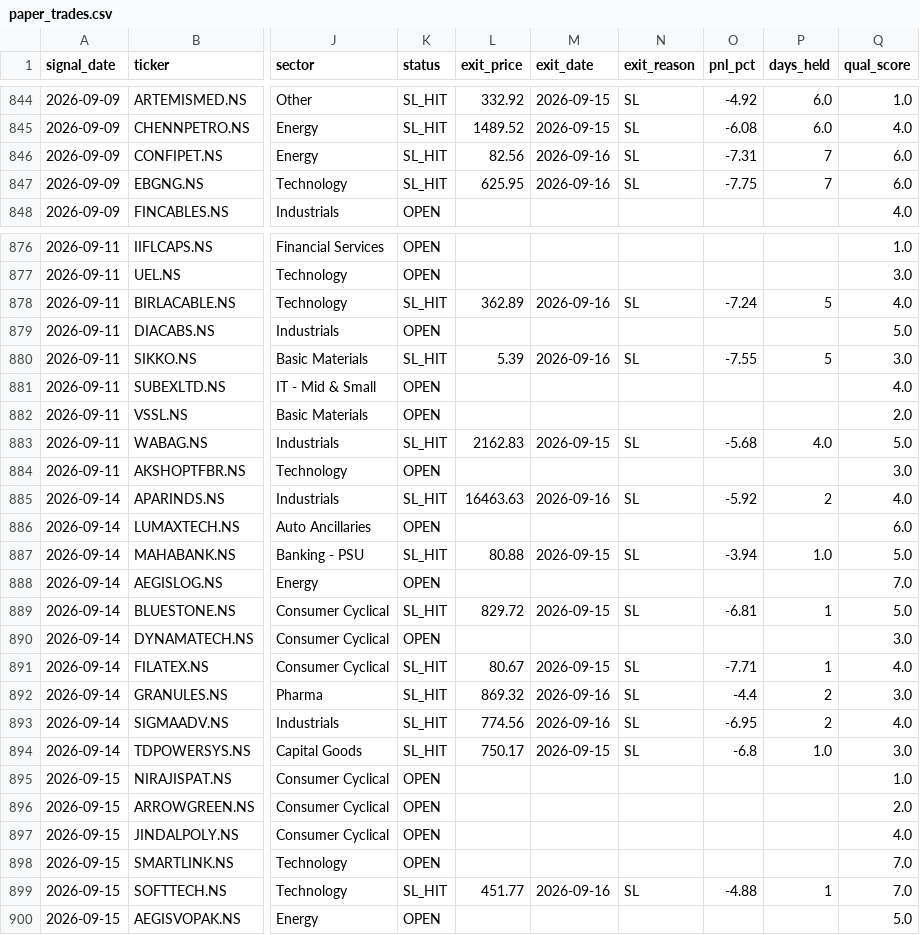
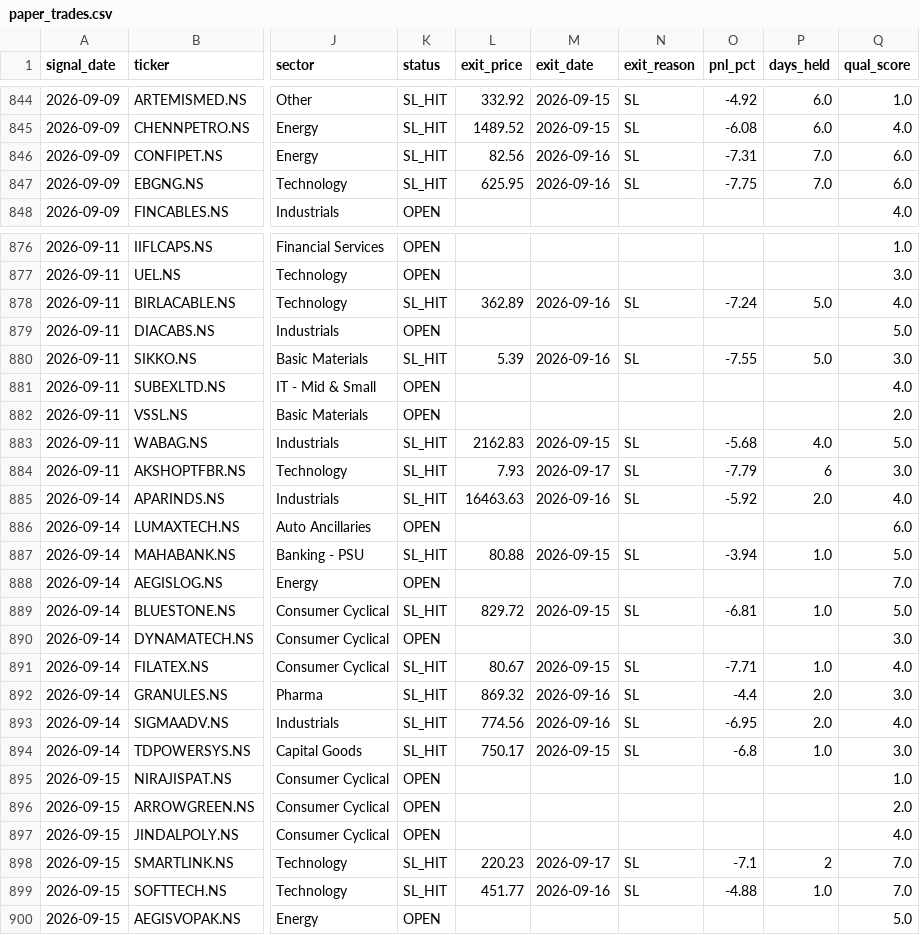
Before and after one commit to SanjayJoshi116/quant_backtesting, a CSV file: logs/paper_trades.csv, drawn as a sheet; only a part is shown, gaps mark what is left out; the diff covers the shown part only; the diff names each change by its address in the sheet, - before the commit and + after, or states it on an @@ line.

```diff
--- a/logs/paper_trades.csv
+++ b/logs/paper_trades.csv
-P846:P847 (days_held): 7
+P846:P847 (days_held): 7.0
-P878 (days_held): 5
+P878 (days_held): 5.0
-P880 (days_held): 5
+P880 (days_held): 5.0
-K884 (status): OPEN
+K884 (status): SL_HIT
-L884 (exit_price): (empty)
+L884 (exit_price): 7.93
-M884 (exit_date): (empty)
+M884 (exit_date): 2026-09-17
-N884 (exit_reason): (empty)
+N884 (exit_reason): SL
-O884 (pnl_pct): (empty)
+O884 (pnl_pct): -7.79
-P884 (days_held): (empty)
+P884 (days_held): 6
-P885 (days_held): 2
+P885 (days_held): 2.0
-P889 (days_held): 1
+P889 (days_held): 1.0
-P891 (days_held): 1
+P891 (days_held): 1.0
-P892:P893 (days_held): 2
+P892:P893 (days_held): 2.0
-K898 (status): OPEN
+K898 (status): SL_HIT
-L898 (exit_price): (empty)
+L898 (exit_price): 220.23
-M898 (exit_date): (empty)
+M898 (exit_date): 2026-09-17
-N898 (exit_reason): (empty)
+N898 (exit_reason): SL
-O898 (pnl_pct): (empty)
+O898 (pnl_pct): -7.1
-P898 (days_held): (empty)
+P898 (days_held): 2
-P899 (days_held): 1
+P899 (days_held): 1.0
```
Also changed, not shown: 7 added rows and 60 edited cells elsewhere in this file.
